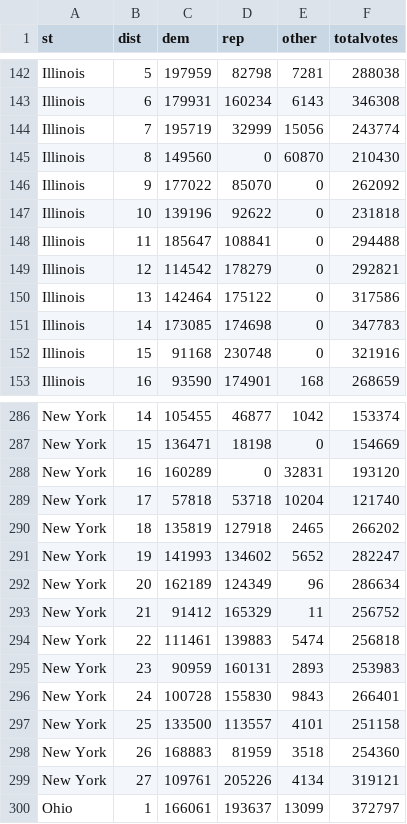
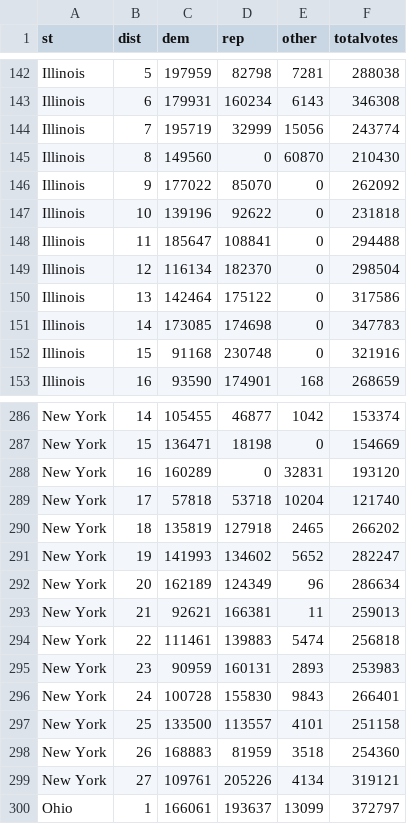
Before and after one commit to jcervas/2020-Elections, a CSV file: house2020.csv, drawn as a sheet; only a part is shown, gaps mark what is left out; the diff covers the shown part only.

```diff
--- a/house2020.csv
+++ b/house2020.csv
@@ -148,3 +148,3 @@
 "Illinois",11,185647,108841,0,294488
-"Illinois",12,114542,178279,0,292821
+"Illinois",12,116134,182370,0,298504
 "Illinois",13,142464,175122,0,317586
@@ -292,3 +292,3 @@
 "New York",20,162189,124349,96,286634
-"New York",21,91412,165329,11,256752
+"New York",21,92621,166381,11,259013
 "New York",22,111461,139883,5474,256818
```
Also changed, not shown: 3 added rows, 3 removed rows and 17 edited cells elsewhere in this file, 1 other file.
